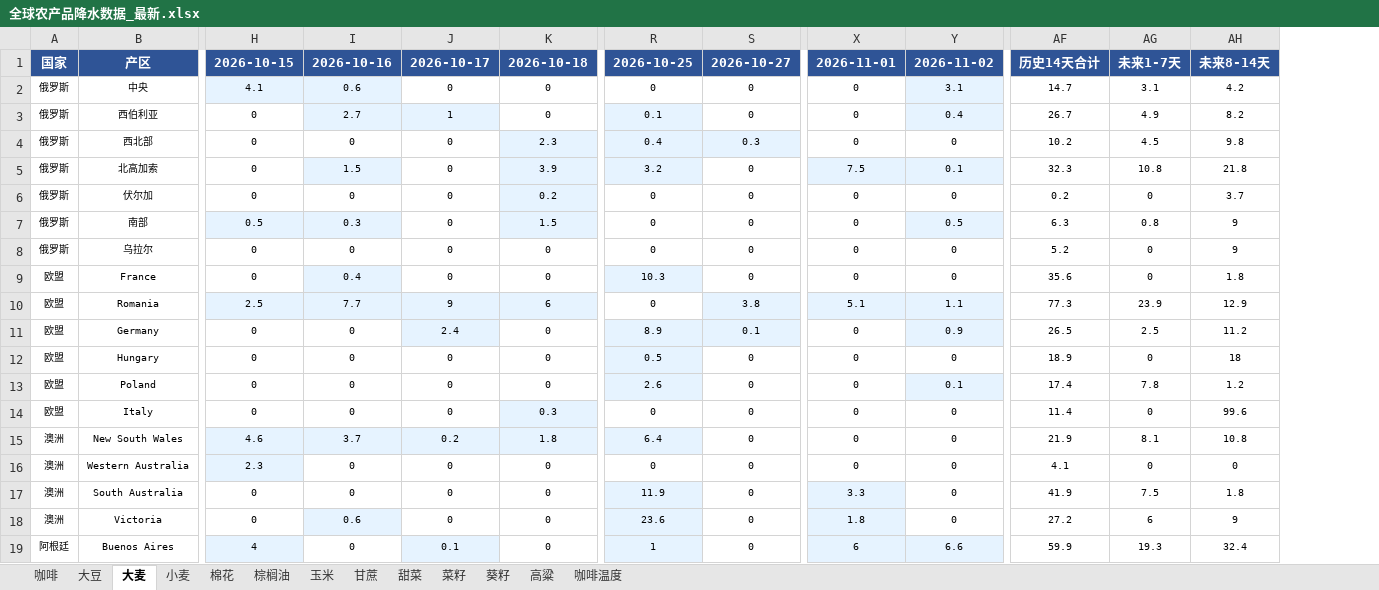
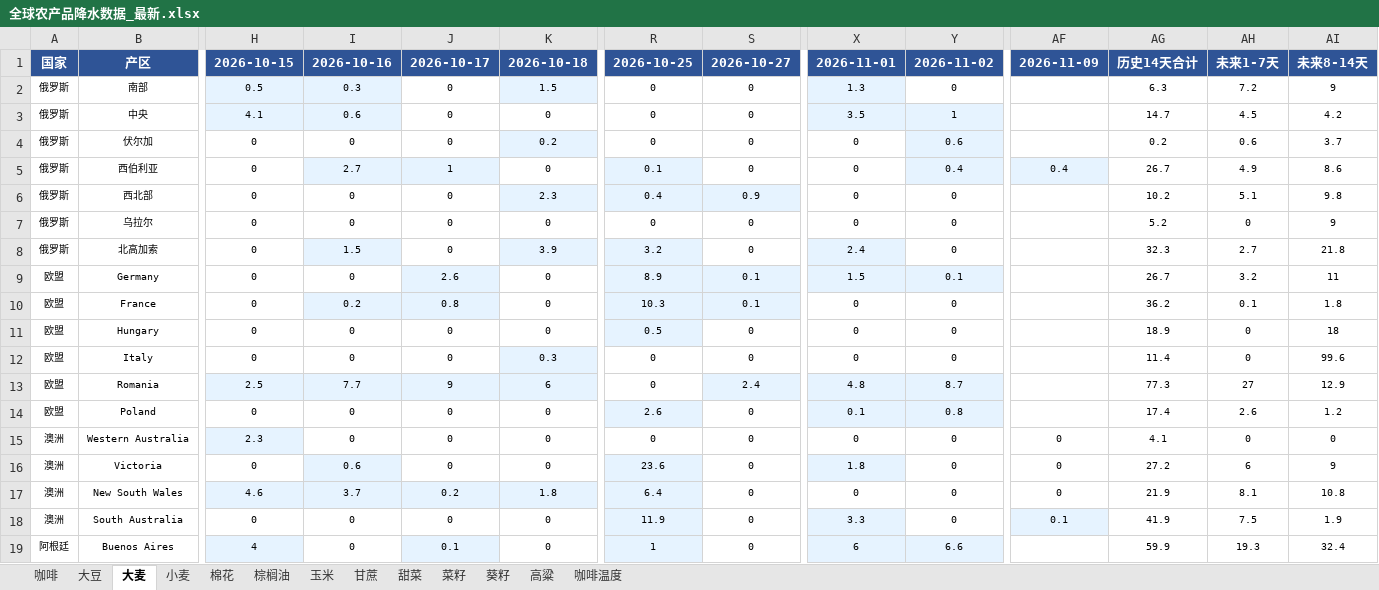
Before and after one commit to 2368846312-oss/ag-weather, an Excel workbook: 全球农产品降水数据_最新.xlsx, sheet 大麦, drawn as a sheet; only a part is shown, gaps mark what is left out; values as stored, in another font and other column widths than the file's, no borders; removed rows and columns are numbered as before the commit, all else as after; rows hold the shown columns only; the diff names each change by its address in the sheet, - before the commit and + after, or states it on an @@ line.

```diff
--- a/全球农产品降水数据_最新.xlsx (sheet 大麦)
+++ b/全球农产品降水数据_最新.xlsx (sheet 大麦)
+column AF, row 1: 2026-11-09; row 5: 0.4; rows 17-18: 0 | 0.1
+row 2: 俄罗斯 | 南部 | 0.5 | 0.3 | 0 | 1.5 | 0 | 0 | 1.3 | 0 |  | 6.3 | 7.2 | 9
-X3: 0
+X3: 3.5
-X3 fill: none
+X3 fill: #E6F3FF
-Y3: 3.1
+Y3: 1
-AH3: 3.1
+AH3: 4.5
+row 4: 俄罗斯 | 伏尔加 | 0 | 0 | 0 | 0.2 | 0 | 0 | 0 | 0.6 |  | 0.2 | 0.6 | 3.7
-AI5: 8.2
+AI5: 8.6
-S6: 0.3
+S6: 0.9
-AH6: 4.5
+AH6: 5.1
-row 5: 俄罗斯 | 北高加索 | 0 | 1.5 | 0 | 3.9 | 3.2 | 0 | 7.5 | 0.1 | 32.3 | 10.8 | 21.8
-row 6: 俄罗斯 | 伏尔加 | 0 | 0 | 0 | 0.2 | 0 | 0 | 0 | 0 | 0.2 | 0 | 3.7
-row 7: 俄罗斯 | 南部 | 0.5 | 0.3 | 0 | 1.5 | 0 | 0 | 0 | 0.5 | 6.3 | 0.8 | 9
+row 8: 俄罗斯 | 北高加索 | 0 | 1.5 | 0 | 3.9 | 3.2 | 0 | 2.4 | 0 |  | 32.3 | 2.7 | 21.8
+row 9: 欧盟 | Germany | 0 | 0 | 2.6 | 0 | 8.9 | 0.1 | 1.5 | 0.1 |  | 26.7 | 3.2 | 11
-I10: 0.4
+I10: 0.2
-J10: 0
+J10: 0.8
-J10 fill: none
+J10 fill: #E6F3FF
-S10: 0
+S10: 0.1
-S10 fill: none
+S10 fill: #E6F3FF
-AG10: 35.6
+AG10: 36.2
-AH10: 0
+AH10: 0.1
-row 10: 欧盟 | Romania | 2.5 | 7.7 | 9 | 6 | 0 | 3.8 | 5.1 | 1.1 | 77.3 | 23.9 | 12.9
-row 11: 欧盟 | Germany | 0 | 0 | 2.4 | 0 | 8.9 | 0.1 | 0 | 0.9 | 26.5 | 2.5 | 11.2
-row 13: 欧盟 | Poland | 0 | 0 | 0 | 0 | 2.6 | 0 | 0 | 0.1 | 17.4 | 7.8 | 1.2
+row 13: 欧盟 | Romania | 2.5 | 7.7 | 9 | 6 | 0 | 2.4 | 4.8 | 8.7 |  | 77.3 | 27 | 12.9
+row 14: 欧盟 | Poland | 0 | 0 | 0 | 0 | 2.6 | 0 | 0.1 | 0.8 |  | 17.4 | 2.6 | 1.2
@@ row 16 moved to row 15: 澳洲 @@
@@ row 18 moved to row 16: 澳洲 @@
-AI18: 1.8
+AI18: 1.9
```
Also changed, not shown: sheet 玉米, sheet 小麦, sheet 葵籽, sheet 大豆, sheet 菜籽, sheet 甜菜, 6 more sheets, VHI_Data/VHI_最近6周汇总.xlsx, 2 other files.
